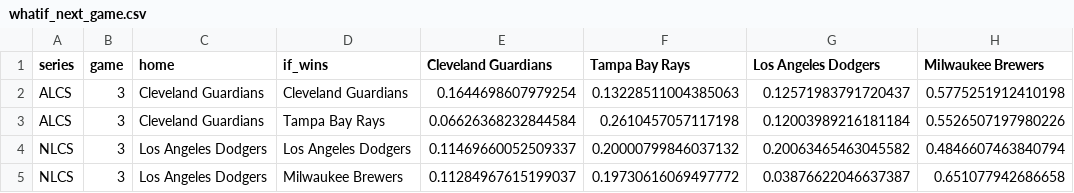
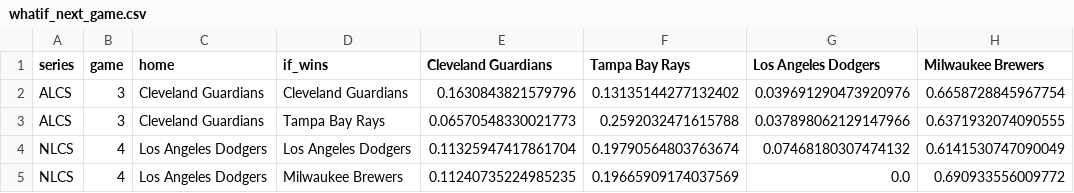
Before and after one commit to dipgip/mlb-WS-forecast, a CSV file: outputs/whatif_next_game.csv, drawn as a sheet.

```diff
--- a/outputs/whatif_next_game.csv
+++ b/outputs/whatif_next_game.csv
@@ -1,5 +1,5 @@
 series,game,home,if_wins,Cleveland Guardians,Tampa Bay Rays,Los Angeles Dodgers,Milwaukee Brewers
-ALCS,3,Cleveland Guardians,Cleveland Guardians,0.1644698607979254,0.13228511004385063,0.12571983791720437,0.5775251912410198
-ALCS,3,Cleveland Guardians,Tampa Bay Rays,0.06626368232844584,0.2610457057117198,0.12003989216181184,0.5526507197980226
-NLCS,3,Los Angeles Dodgers,Los Angeles Dodgers,0.11469660052509337,0.20000799846037132,0.20063465463045582,0.4846607463840794
-NLCS,3,Los Angeles Dodgers,Milwaukee Brewers,0.11284967615199037,0.19730616069497772,0.03876622046637387,0.651077942686658
+ALCS,3,Cleveland Guardians,Cleveland Guardians,0.1630843821579796,0.13135144277132402,0.039691290473920976,0.6658728845967754
+ALCS,3,Cleveland Guardians,Tampa Bay Rays,0.06570548330021773,0.2592032471615788,0.037898062129147966,0.6371932074090555
+NLCS,4,Los Angeles Dodgers,Los Angeles Dodgers,0.11325947417861704,0.19790564803763674,0.07468180307474132,0.6141530747090049
+NLCS,4,Los Angeles Dodgers,Milwaukee Brewers,0.11240735224985235,0.19665909174037569,0.0,0.690933556009772
```
Also changed, not shown: forecasts/index.csv, outputs/sensitivity.csv, 8 other files.
